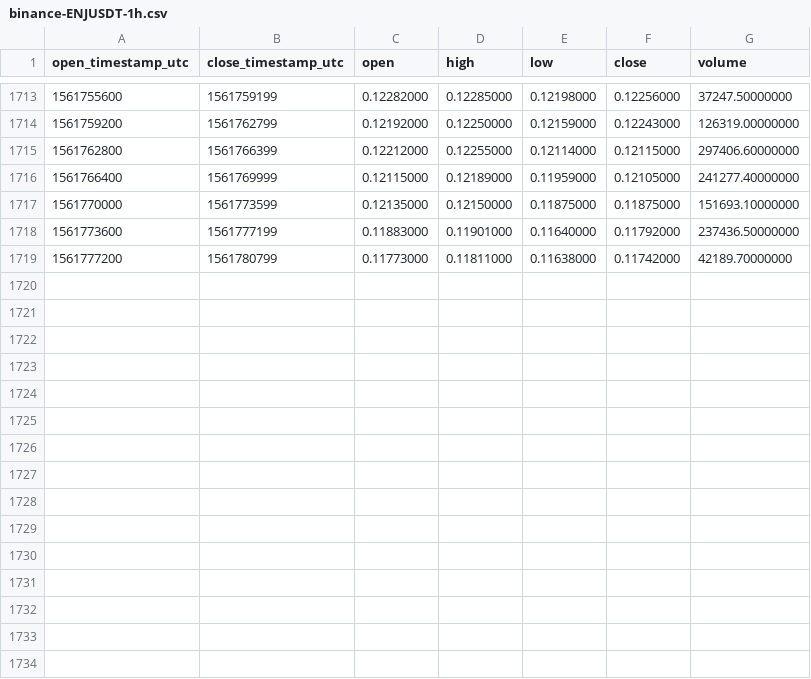
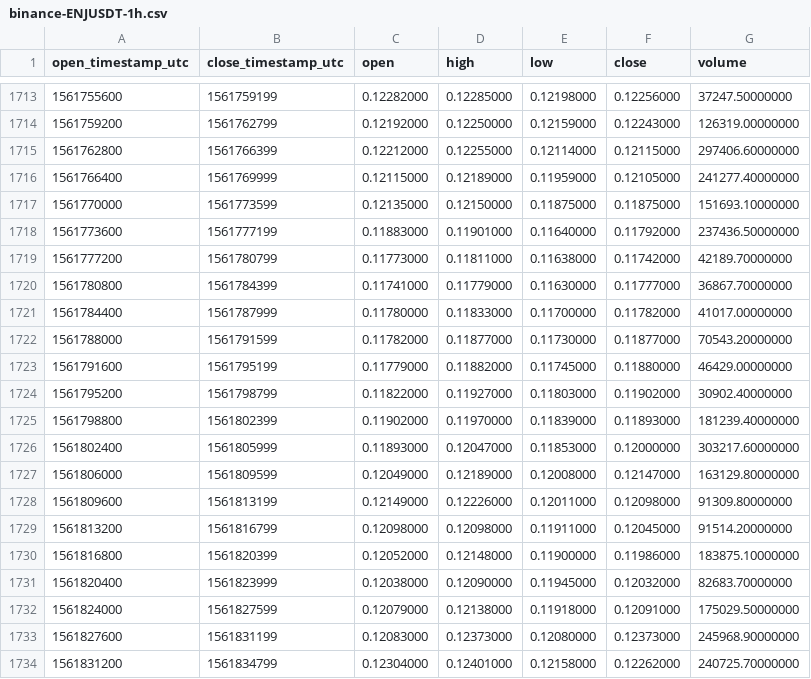
Before and after one commit to cryptobigbro/binance-ENJUSDT, a CSV file: binance-ENJUSDT-1h.csv, drawn as a sheet; only a part is shown, gaps mark what is left out; the diff names each change by its address in the sheet, - before the commit and + after, or states it on an @@ line.

Commit message:
Update OHLCV data.

```diff
--- a/binance-ENJUSDT-1h.csv
+++ b/binance-ENJUSDT-1h.csv
+row 1720: 1561780800 | 1561784399 | 0.11741000 | 0.11779000 | 0.11630000 | 0.11777000 | 36867.70000000
+row 1721: 1561784400 | 1561787999 | 0.11780000 | 0.11833000 | 0.11700000 | 0.11782000 | 41017.00000000
+row 1722: 1561788000 | 1561791599 | 0.11782000 | 0.11877000 | 0.11730000 | 0.11877000 | 70543.20000000
+row 1723: 1561791600 | 1561795199 | 0.11779000 | 0.11882000 | 0.11745000 | 0.11880000 | 46429.00000000
+row 1724: 1561795200 | 1561798799 | 0.11822000 | 0.11927000 | 0.11803000 | 0.11902000 | 30902.40000000
+row 1725: 1561798800 | 1561802399 | 0.11902000 | 0.11970000 | 0.11839000 | 0.11893000 | 181239.40000000
+row 1726: 1561802400 | 1561805999 | 0.11893000 | 0.12047000 | 0.11853000 | 0.12000000 | 303217.60000000
+row 1727: 1561806000 | 1561809599 | 0.12049000 | 0.12189000 | 0.12008000 | 0.12147000 | 163129.80000000
+row 1728: 1561809600 | 1561813199 | 0.12149000 | 0.12226000 | 0.12011000 | 0.12098000 | 91309.80000000
+row 1729: 1561813200 | 1561816799 | 0.12098000 | 0.12098000 | 0.11911000 | 0.12045000 | 91514.20000000
+row 1730: 1561816800 | 1561820399 | 0.12052000 | 0.12148000 | 0.11900000 | 0.11986000 | 183875.10000000
+row 1731: 1561820400 | 1561823999 | 0.12038000 | 0.12090000 | 0.11945000 | 0.12032000 | 82683.70000000
+row 1732: 1561824000 | 1561827599 | 0.12079000 | 0.12138000 | 0.11918000 | 0.12091000 | 175029.50000000
+row 1733: 1561827600 | 1561831199 | 0.12083000 | 0.12373000 | 0.12080000 | 0.12373000 | 245968.90000000
+row 1734: 1561831200 | 1561834799 | 0.12304000 | 0.12401000 | 0.12158000 | 0.12262000 | 240725.70000000
```
